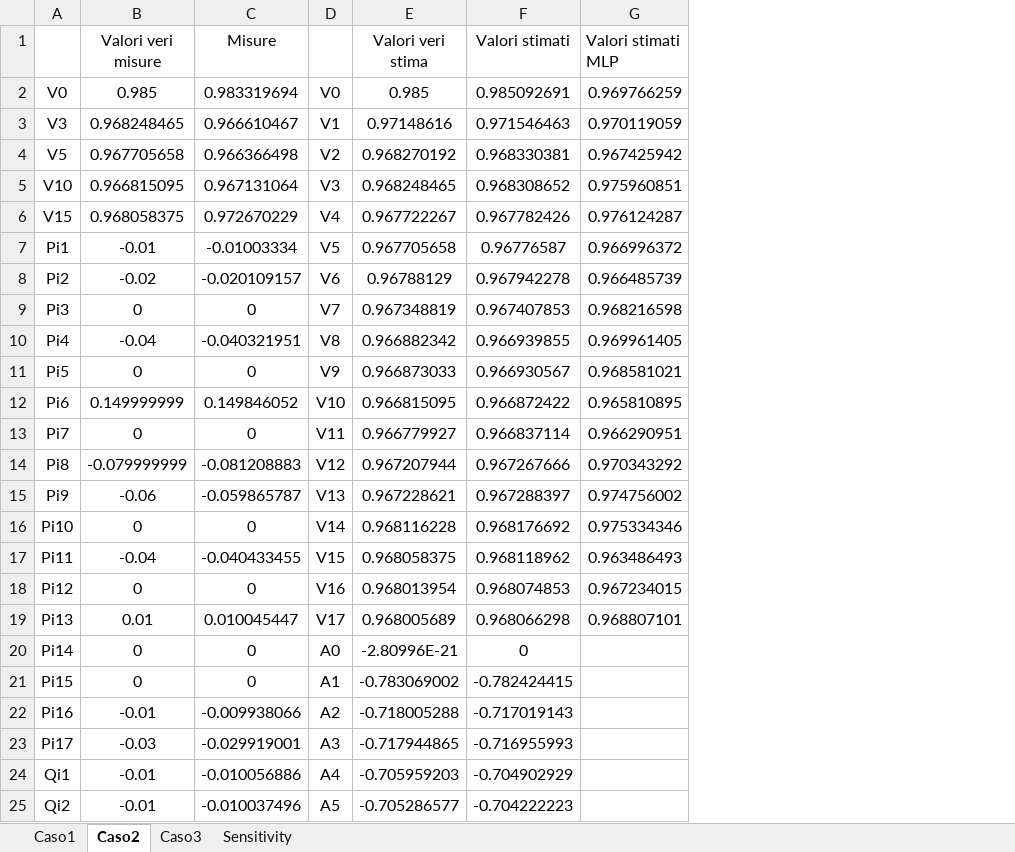
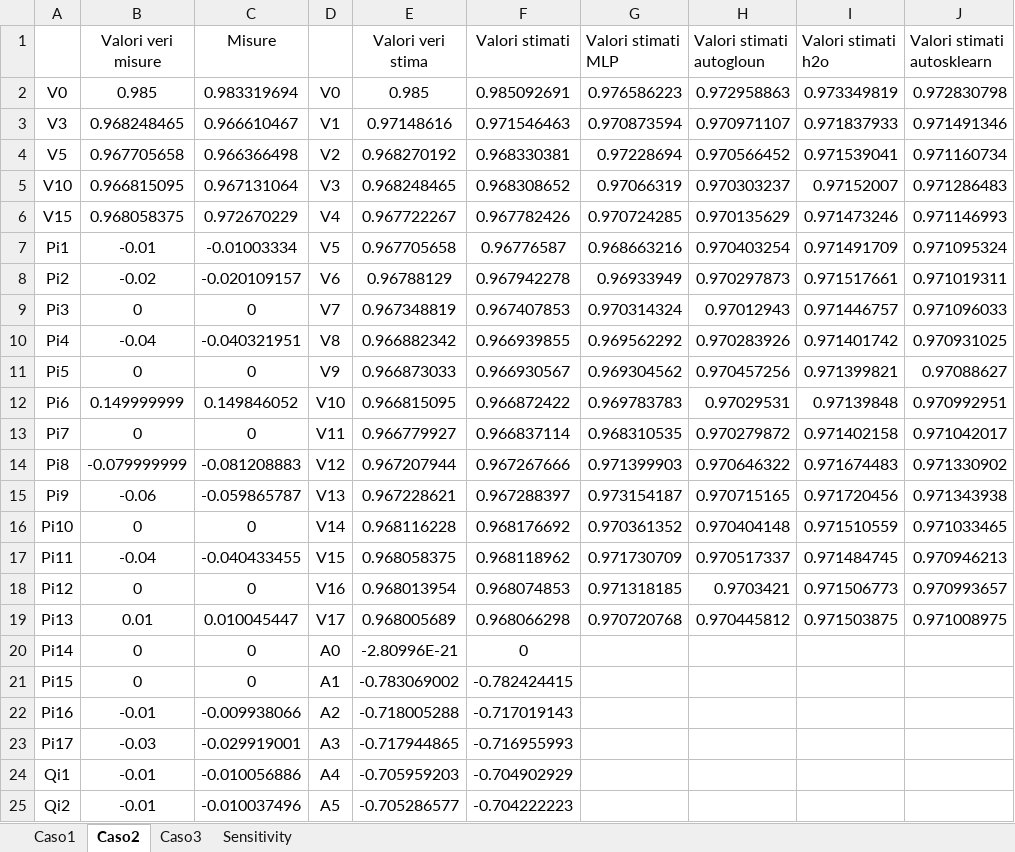
Before and after one commit to CarachinoAlessio/Explainable-AutoML-driven-State-Etimators, an Excel workbook: net18/validation_data/Scenario3.xlsx, sheet Caso2, drawn as a sheet; only a part is shown; values as stored, in another font and other column widths than the file's, no borders; the diff names each change by its address in the sheet, - before the commit and + after, or states it on an @@ line.

```diff
--- a/net18/validation_data/Scenario3.xlsx (sheet Caso2)
+++ b/net18/validation_data/Scenario3.xlsx (sheet Caso2)
+column H (Valori stimati autogloun), rows 2-19: 0.972958863 | 0.970971107 | 0.970566452 | 0.970303237 | 0.970135629 | 0.970403254 | 0.970297873 | 0.97012943 | 0.970283926 | 0.970457256 | 0.97029531 | 0.970279872 | 0.970646322 | 0.970715165 | 0.970404148 | 0.970517337 | 0.9703421 | 0.970445812
+column I (Valori stimati h2o), rows 2-19: 0.973349819 | 0.971837933 | 0.971539041 | 0.97152007 | 0.971473246 | 0.971491709 | 0.971517661 | 0.971446757 | 0.971401742 | 0.971399821 | 0.97139848 | 0.971402158 | 0.971674483 | 0.971720456 | 0.971510559 | 0.971484745 | 0.971506773 | 0.971503875
+column J (Valori stimati autosklearn), rows 2-19: 0.972830798 | 0.971491346 | 0.971160734 | 0.971286483 | 0.971146993 | 0.971095324 | 0.971019311 | 0.971096033 | 0.970931025 | 0.97088627 | 0.970992951 | 0.971042017 | 0.971330902 | 0.971343938 | 0.971033465 | 0.970946213 | 0.970993657 | 0.971008975
-G2 (Valori stimati MLP): 0.969766259
+G2 (Valori stimati MLP): 0.976586223
-G3 (Valori stimati MLP): 0.970119059
+G3 (Valori stimati MLP): 0.970873594
-G4 (Valori stimati MLP): 0.967425942
+G4 (Valori stimati MLP): 0.97228694
-G5 (Valori stimati MLP): 0.975960851
+G5 (Valori stimati MLP): 0.97066319
-G6 (Valori stimati MLP): 0.976124287
+G6 (Valori stimati MLP): 0.970724285
-G7 (Valori stimati MLP): 0.966996372
+G7 (Valori stimati MLP): 0.968663216
-G8 (Valori stimati MLP): 0.966485739
+G8 (Valori stimati MLP): 0.96933949
-G9 (Valori stimati MLP): 0.968216598
+G9 (Valori stimati MLP): 0.970314324
-G10 (Valori stimati MLP): 0.969961405
+G10 (Valori stimati MLP): 0.969562292
-G11 (Valori stimati MLP): 0.968581021
+G11 (Valori stimati MLP): 0.969304562
-G12 (Valori stimati MLP): 0.965810895
+G12 (Valori stimati MLP): 0.969783783
-G13 (Valori stimati MLP): 0.966290951
+G13 (Valori stimati MLP): 0.968310535
-G14 (Valori stimati MLP): 0.970343292
+G14 (Valori stimati MLP): 0.971399903
-G15 (Valori stimati MLP): 0.974756002
+G15 (Valori stimati MLP): 0.973154187
-G16 (Valori stimati MLP): 0.975334346
+G16 (Valori stimati MLP): 0.970361352
-G17 (Valori stimati MLP): 0.963486493
+G17 (Valori stimati MLP): 0.971730709
-G18 (Valori stimati MLP): 0.967234015
+G18 (Valori stimati MLP): 0.971318185
-G19 (Valori stimati MLP): 0.968807101
+G19 (Valori stimati MLP): 0.970720768
```
Also changed, not shown: sheet Caso3, sheet Caso1, net18/validation_data/Scenario1.xlsx, net18/validation_data/Scenario2.xlsx, 5 other files.
